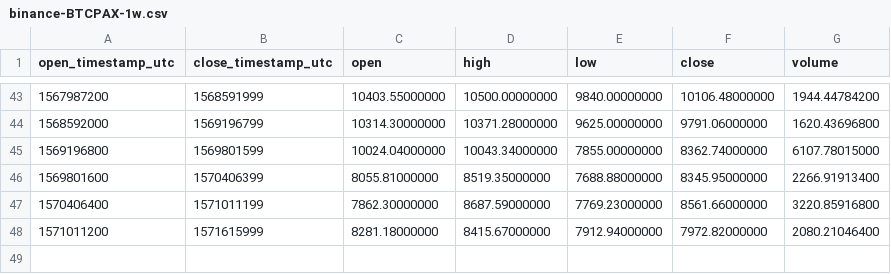
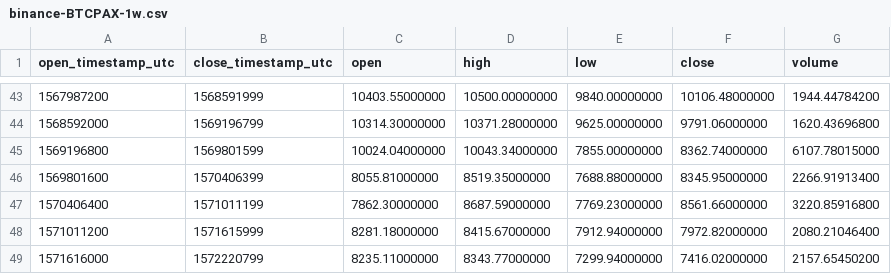
Before and after one commit to cryptobigbro/binance-BTCPAX, a CSV file: binance-BTCPAX-1w.csv, drawn as a sheet; only a part is shown, gaps mark what is left out; the diff names each change by its address in the sheet, - before the commit and + after, or states it on an @@ line.

```diff
--- a/binance-BTCPAX-1w.csv
+++ b/binance-BTCPAX-1w.csv
+row 49: 1571616000 | 1572220799 | 8235.11000000 | 8343.77000000 | 7299.94000000 | 7416.02000000 | 2157.65450200
```
Also changed, not shown: binance-BTCPAX-1d.csv, binance-BTCPAX-1h.csv.
